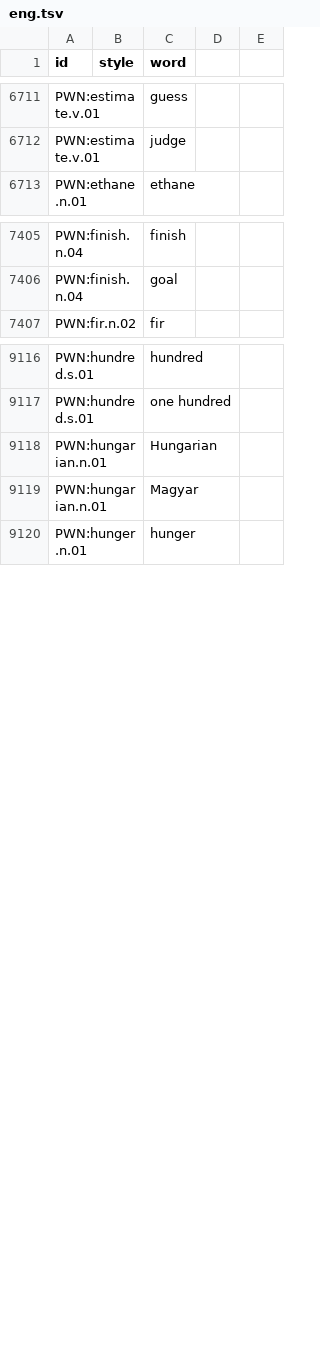
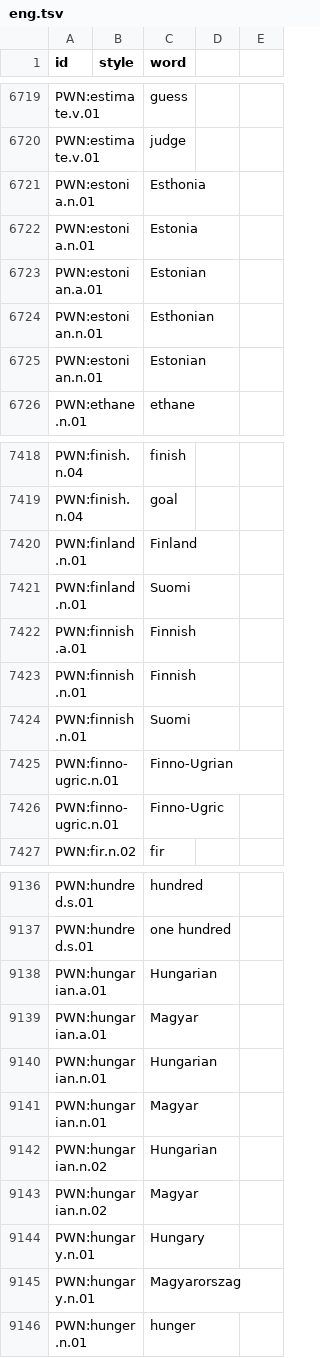
Before and after one commit to barumau/panlexia, a TSV file: dict/E/eng.tsv, drawn as a sheet; only a part is shown, gaps mark what is left out; the diff covers the shown part only; the diff names each change by its address in the sheet, - before the commit and + after, or states it on an @@ line.

```diff
--- a/dict/E/eng.tsv
+++ b/dict/E/eng.tsv
+row 6721: PWN:estonia.n.01 |  | Esthonia
+row 6722: PWN:estonia.n.01 |  | Estonia
+row 6723: PWN:estonian.a.01 |  | Estonian
+row 6724: PWN:estonian.n.01 |  | Esthonian
+row 6725: PWN:estonian.n.01 |  | Estonian
+row 7420: PWN:finland.n.01 |  | Finland
+row 7421: PWN:finland.n.01 |  | Suomi
+row 7422: PWN:finnish.a.01 |  | Finnish
+row 7423: PWN:finnish.n.01 |  | Finnish
+row 7424: PWN:finnish.n.01 |  | Suomi
+row 7425: PWN:finno-ugric.n.01 |  | Finno-Ugrian
+row 7426: PWN:finno-ugric.n.01 |  | Finno-Ugric
+row 9138: PWN:hungarian.a.01 |  | Hungarian
+row 9139: PWN:hungarian.a.01 |  | Magyar
+row 9142: PWN:hungarian.n.02 |  | Hungarian
+row 9143: PWN:hungarian.n.02 |  | Magyar
+row 9144: PWN:hungary.n.01 |  | Hungary
+row 9145: PWN:hungary.n.01 |  | Magyarorszag
```
Also changed, not shown: 34 added rows elsewhere in this file, concepts/E/eng-definition.tsv, dict/F/fin.tsv, 20 other files.
